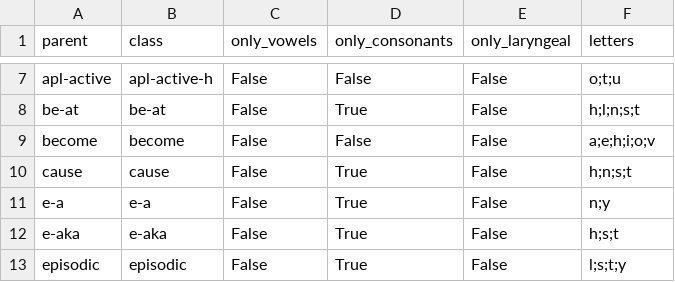
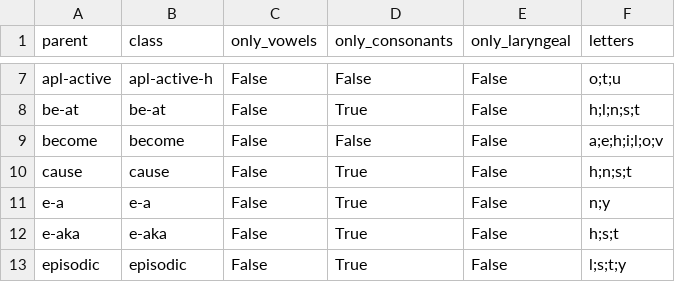
Before and after one commit to CharlieMcVicker/king-recreation, a CSV file: artifacts/data/root_macro_distribution.csv, drawn as a sheet; only a part is shown, gaps mark what is left out.

```diff
--- a/artifacts/data/root_macro_distribution.csv
+++ b/artifacts/data/root_macro_distribution.csv
@@ -8,3 +8,3 @@ apl-active,apl-active-h,False,False,False,o;t;u
 be-at,be-at,False,True,False,h;l;n;s;t
-become,become,False,False,False,a;e;h;i;o;v
+become,become,False,False,False,a;e;h;i;l;o;v
 cause,cause,False,True,False,h;n;s;t
```
Also changed, not shown: artifacts/data/matches_validated.csv, artifacts/data/roots_by_class.csv, 17 other files.
